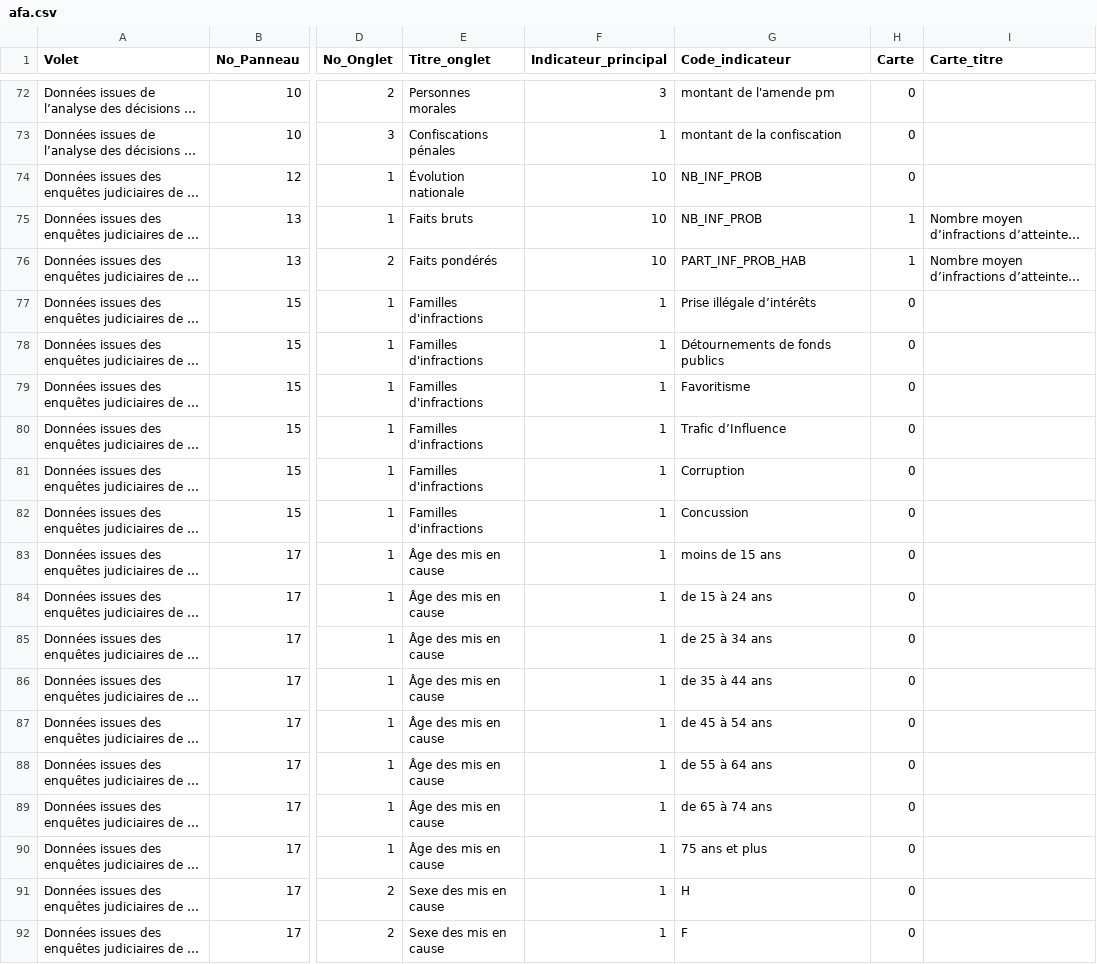
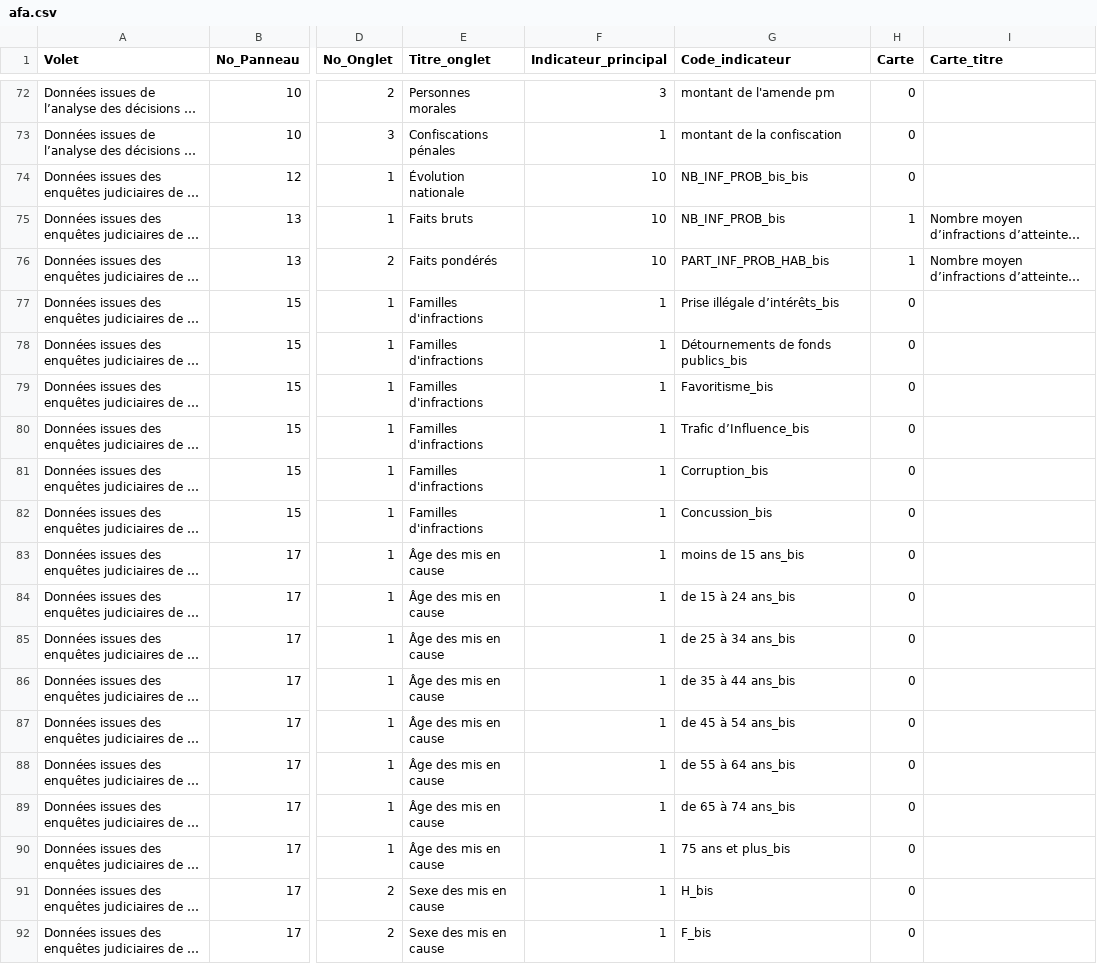
Before and after one commit to 139bercy/dashboard_widgets, a CSV file: dashboard-configuration/afa.csv, drawn as a sheet; only a part is shown, gaps mark what is left out; long unchanged cells end in …; the diff names each change by its address in the sheet, - before the commit and + after, or states it on an @@ line.

Commit message:
Update Pour SSMSI

```diff
--- a/dashboard-configuration/afa.csv
+++ b/dashboard-configuration/afa.csv
-G74 (Code_indicateur): NB_INF_PROB
+G74 (Code_indicateur): NB_INF_PROB_bis_bis
-G75 (Code_indicateur): NB_INF_PROB
+G75 (Code_indicateur): NB_INF_PROB_bis
-G76 (Code_indicateur): PART_INF_PROB_HAB
+G76 (Code_indicateur): PART_INF_PROB_HAB_bis
-G77 (Code_indicateur): Prise illégale d’intérêts
+G77 (Code_indicateur): Prise illégale d’intérêts_bis
-G78 (Code_indicateur): Détournements de fonds publics
+G78 (Code_indicateur): Détournements de fonds publics_bis
-G79 (Code_indicateur): Favoritisme
+G79 (Code_indicateur): Favoritisme_bis
-G80 (Code_indicateur): Trafic d’Influence
+G80 (Code_indicateur): Trafic d’Influence_bis
-G81 (Code_indicateur): Corruption
+G81 (Code_indicateur): Corruption_bis
-G82 (Code_indicateur): Concussion
+G82 (Code_indicateur): Concussion_bis
-G83 (Code_indicateur): moins de 15 ans
+G83 (Code_indicateur): moins de 15 ans_bis
-G84 (Code_indicateur): de 15 à 24 ans
+G84 (Code_indicateur): de 15 à 24 ans_bis
-G85 (Code_indicateur): de 25 à 34 ans
+G85 (Code_indicateur): de 25 à 34 ans_bis
-G86 (Code_indicateur): de 35 à 44 ans
+G86 (Code_indicateur): de 35 à 44 ans_bis
-G87 (Code_indicateur): de 45 à 54 ans
+G87 (Code_indicateur): de 45 à 54 ans_bis
-G88 (Code_indicateur): de 55 à 64 ans
+G88 (Code_indicateur): de 55 à 64 ans_bis
-G89 (Code_indicateur): de 65 à 74 ans
+G89 (Code_indicateur): de 65 à 74 ans_bis
-G90 (Code_indicateur): 75 ans et plus
+G90 (Code_indicateur): 75 ans et plus_bis
-G91 (Code_indicateur): H
+G91 (Code_indicateur): H_bis
-G92 (Code_indicateur): F
+G92 (Code_indicateur): F_bis
```
